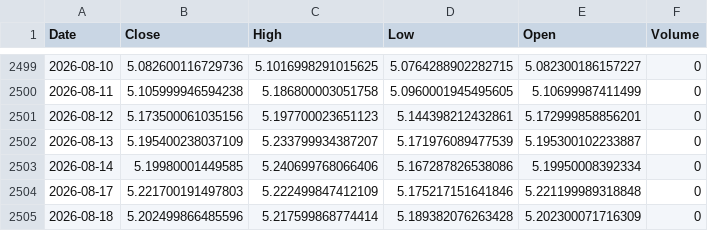
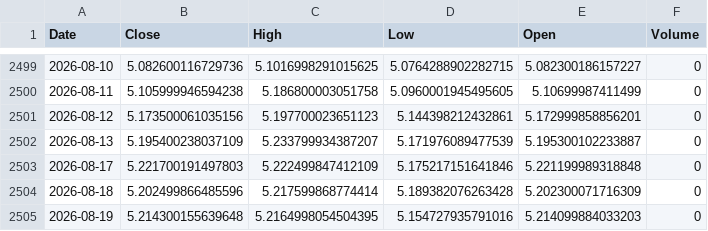
Before and after one commit to leponodobrasil/cotacao-dolar, a CSV file: dolar.csv, drawn as a sheet; only a part is shown, gaps mark what is left out.

```diff
--- a/dolar.csv
+++ b/dolar.csv
@@ -2502,4 +2502,4 @@ Date,Close,High,Low,Open,Volume
 2026-08-13,5.195400238037109,5.233799934387207,5.171976089477539,5.195300102233887,0
-2026-08-14,5.19980001449585,5.240699768066406,5.167287826538086,5.19950008392334,0
 2026-08-17,5.221700191497803,5.222499847412109,5.175217151641846,5.221199989318848,0
 2026-08-18,5.202499866485596,5.217599868774414,5.189382076263428,5.202300071716309,0
+2026-08-19,5.214300155639648,5.2164998054504395,5.154727935791016,5.214099884033203,0
```
